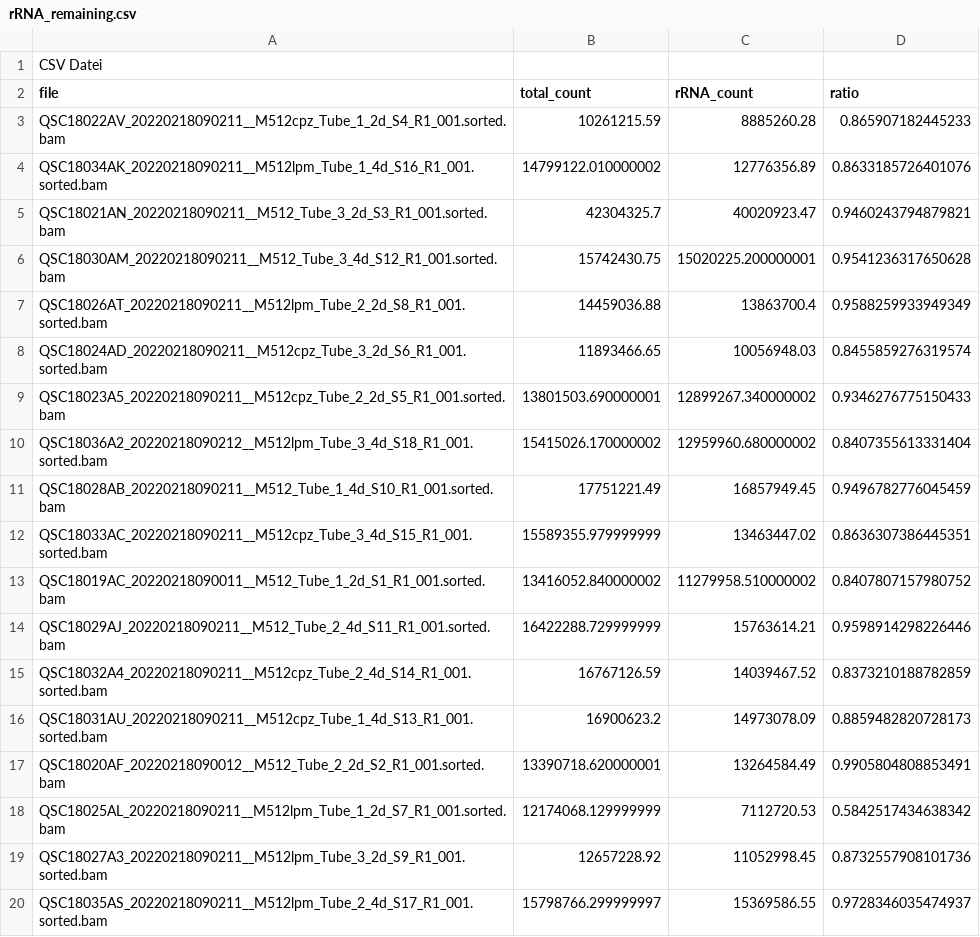
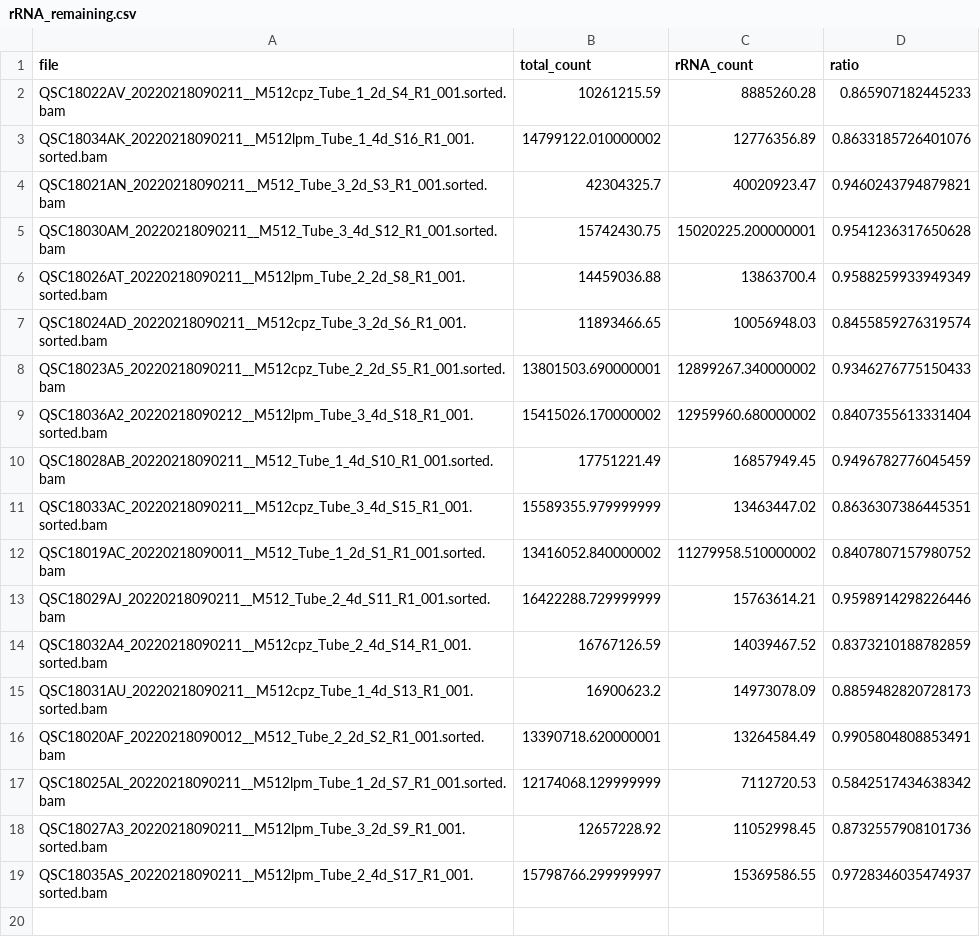
Before and after one commit to Integrative-Transcriptomics/rnaSeq-pipeline-rework, a CSV file: rRNADepletion/rRNA_remaining.csv, drawn as a sheet.

```diff
--- a/rRNADepletion/rRNA_remaining.csv
+++ b/rRNADepletion/rRNA_remaining.csv
@@ -1,2 +1 @@
-CSV Datei
 file,total_count,rRNA_count,ratio
```
Also changed, not shown: 3 other files.
